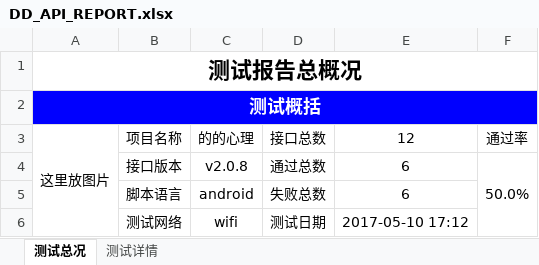
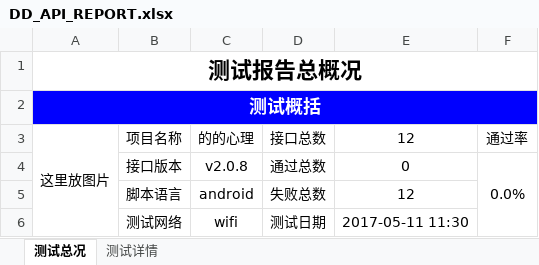
Before and after one commit to Fireln/http_api_python, an Excel workbook: dotest/DD_API_REPORT.xlsx, sheet 测试总况, drawn as a sheet; values as stored, in another font and other column widths than the file's, no borders; charts and pictures not drawn; the diff names each change by its address in the sheet, - before the commit and + after, or states it on an @@ line.

```diff
--- a/dotest/DD_API_REPORT.xlsx (sheet 测试总况)
+++ b/dotest/DD_API_REPORT.xlsx (sheet 测试总况)
-E4: 6
+E4: 0
-F4: 50.0%
+F4: 0.0%
-E5: 6
+E5: 12
-E6: 2017-05-10 17:12
+E6: 2017-05-11 11:30
```
Also changed, not shown: sheet 测试详情, charts or pictures, 10 other files.
